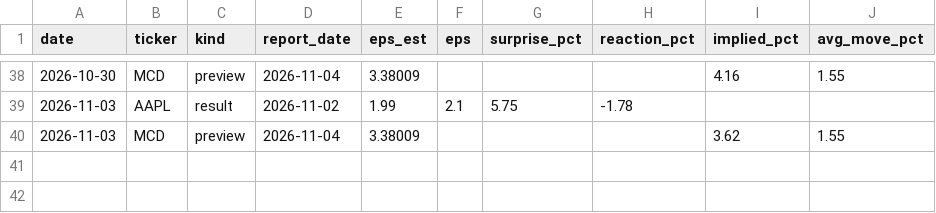
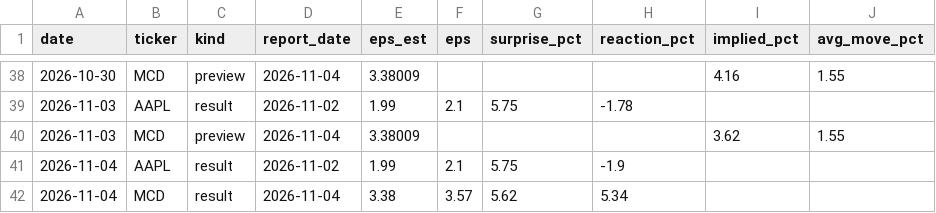
Before and after one commit to christophersherman99/DailyLetter, a CSV file: data/earnings.csv, drawn as a sheet; only a part is shown, gaps mark what is left out.

```diff
--- a/data/earnings.csv
+++ b/data/earnings.csv
@@ -40 +40,3 @@ date,ticker,kind,report_date,eps_est,eps,surprise_pct,reaction_pct,implied_pct,a
 2026-11-03,MCD,preview,2026-11-04,3.38009,,,,3.62,1.55
+2026-11-04,AAPL,result,2026-11-02,1.99,2.1,5.75,-1.9,,
+2026-11-04,MCD,result,2026-11-04,3.38,3.57,5.62,5.34,,
```
Also changed, not shown: data/catalysts.csv, data/holdings.csv, 5 other files.
